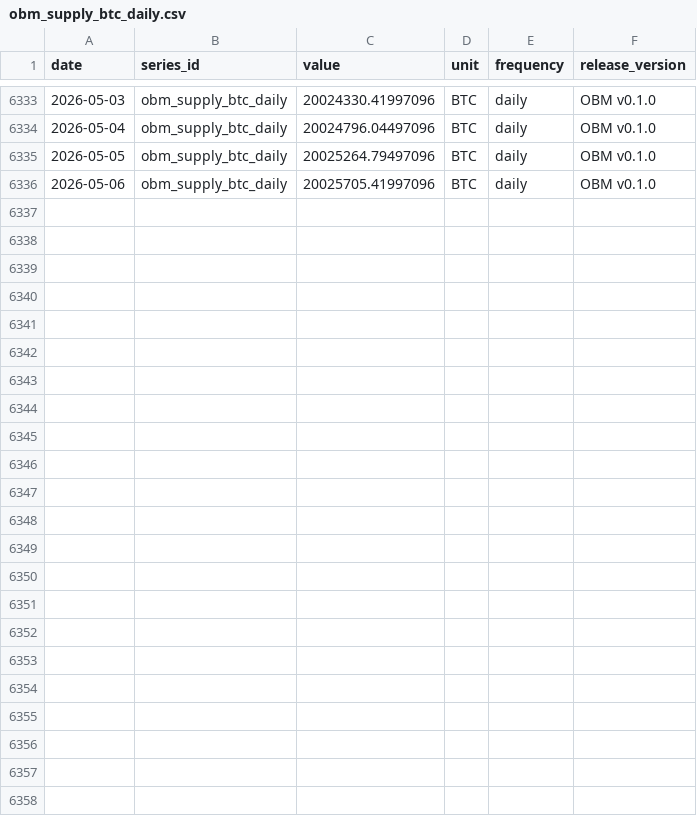
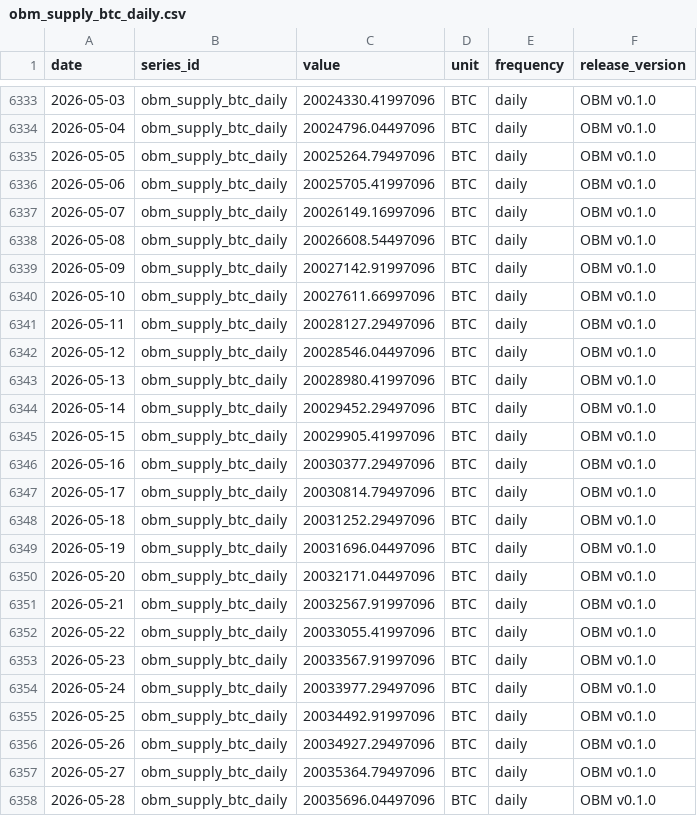
Before and after one commit to diegorllanos/open-bitcoin-metrics, a CSV file: metrics/obm_supply_btc_daily/obm_supply_btc_daily.csv, drawn as a sheet; only a part is shown, gaps mark what is left out.

```diff
--- a/metrics/obm_supply_btc_daily/obm_supply_btc_daily.csv
+++ b/metrics/obm_supply_btc_daily/obm_supply_btc_daily.csv
@@ -6336 +6336,23 @@ date,series_id,value,unit,frequency,release_version
 2026-05-06,obm_supply_btc_daily,20025705.41997096,BTC,daily,OBM v0.1.0
+2026-05-07,obm_supply_btc_daily,20026149.16997096,BTC,daily,OBM v0.1.0
+2026-05-08,obm_supply_btc_daily,20026608.54497096,BTC,daily,OBM v0.1.0
+2026-05-09,obm_supply_btc_daily,20027142.91997096,BTC,daily,OBM v0.1.0
+2026-05-10,obm_supply_btc_daily,20027611.66997096,BTC,daily,OBM v0.1.0
+2026-05-11,obm_supply_btc_daily,20028127.29497096,BTC,daily,OBM v0.1.0
+2026-05-12,obm_supply_btc_daily,20028546.04497096,BTC,daily,OBM v0.1.0
+2026-05-13,obm_supply_btc_daily,20028980.41997096,BTC,daily,OBM v0.1.0
+2026-05-14,obm_supply_btc_daily,20029452.29497096,BTC,daily,OBM v0.1.0
+2026-05-15,obm_supply_btc_daily,20029905.41997096,BTC,daily,OBM v0.1.0
+2026-05-16,obm_supply_btc_daily,20030377.29497096,BTC,daily,OBM v0.1.0
+2026-05-17,obm_supply_btc_daily,20030814.79497096,BTC,daily,OBM v0.1.0
+2026-05-18,obm_supply_btc_daily,20031252.29497096,BTC,daily,OBM v0.1.0
+2026-05-19,obm_supply_btc_daily,20031696.04497096,BTC,daily,OBM v0.1.0
+2026-05-20,obm_supply_btc_daily,20032171.04497096,BTC,daily,OBM v0.1.0
+2026-05-21,obm_supply_btc_daily,20032567.91997096,BTC,daily,OBM v0.1.0
+2026-05-22,obm_supply_btc_daily,20033055.41997096,BTC,daily,OBM v0.1.0
+2026-05-23,obm_supply_btc_daily,20033567.91997096,BTC,daily,OBM v0.1.0
+2026-05-24,obm_supply_btc_daily,20033977.29497096,BTC,daily,OBM v0.1.0
+2026-05-25,obm_supply_btc_daily,20034492.91997096,BTC,daily,OBM v0.1.0
+2026-05-26,obm_supply_btc_daily,20034927.29497096,BTC,daily,OBM v0.1.0
+2026-05-27,obm_supply_btc_daily,20035364.79497096,BTC,daily,OBM v0.1.0
+2026-05-28,obm_supply_btc_daily,20035696.04497096,BTC,daily,OBM v0.1.0
```
Also changed, not shown: metrics/obm_fee_share_revenue_ratio_daily/obm_fee_share_revenue_ratio_daily.csv, 30 other files.
